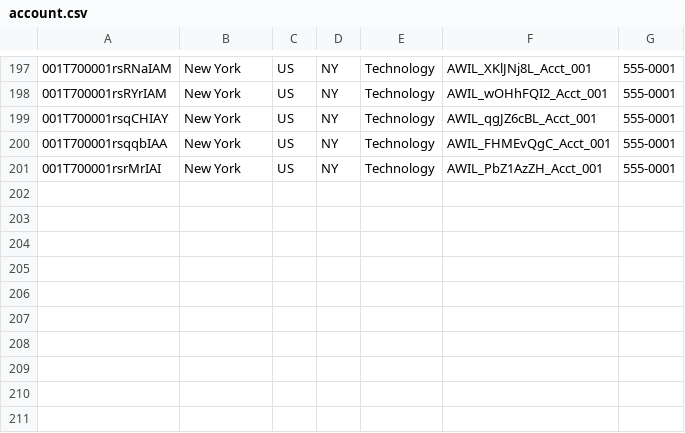
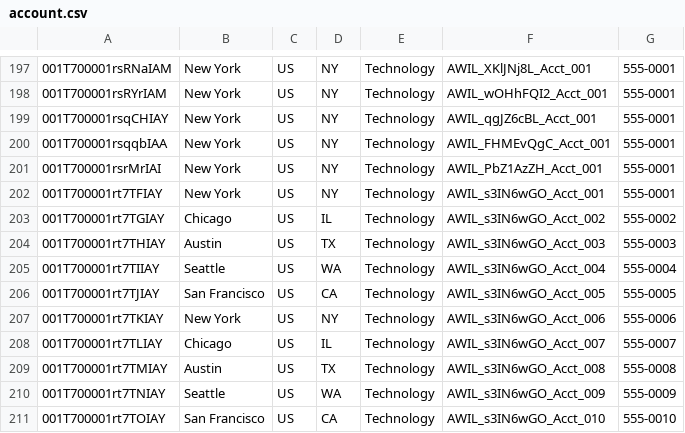
Before and after one commit to saalibilli/GHTestRepoLarge03, a CSV file: dataset/account.csv, drawn as a sheet; only a part is shown, gaps mark what is left out; the diff names each change by its address in the sheet, - before the commit and + after, or states it on an @@ line.

```diff
--- a/dataset/account.csv
+++ b/dataset/account.csv
+row 202: 001T700001rt7TFIAY | New York | US | NY | Technology | AWIL_s3IN6wGO_Acct_001 | 555-0001
+row 203: 001T700001rt7TGIAY | Chicago | US | IL | Technology | AWIL_s3IN6wGO_Acct_002 | 555-0002
+row 204: 001T700001rt7THIAY | Austin | US | TX | Technology | AWIL_s3IN6wGO_Acct_003 | 555-0003
+row 205: 001T700001rt7TIIAY | Seattle | US | WA | Technology | AWIL_s3IN6wGO_Acct_004 | 555-0004
+row 206: 001T700001rt7TJIAY | San Francisco | US | CA | Technology | AWIL_s3IN6wGO_Acct_005 | 555-0005
+row 207: 001T700001rt7TKIAY | New York | US | NY | Technology | AWIL_s3IN6wGO_Acct_006 | 555-0006
+row 208: 001T700001rt7TLIAY | Chicago | US | IL | Technology | AWIL_s3IN6wGO_Acct_007 | 555-0007
+row 209: 001T700001rt7TMIAY | Austin | US | TX | Technology | AWIL_s3IN6wGO_Acct_008 | 555-0008
+row 210: 001T700001rt7TNIAY | Seattle | US | WA | Technology | AWIL_s3IN6wGO_Acct_009 | 555-0009
+row 211: 001T700001rt7TOIAY | San Francisco | US | CA | Technology | AWIL_s3IN6wGO_Acct_010 | 555-0010
```
Also changed, not shown: dataset/contact.csv, dataset/opportunity.csv, 11 other files.
